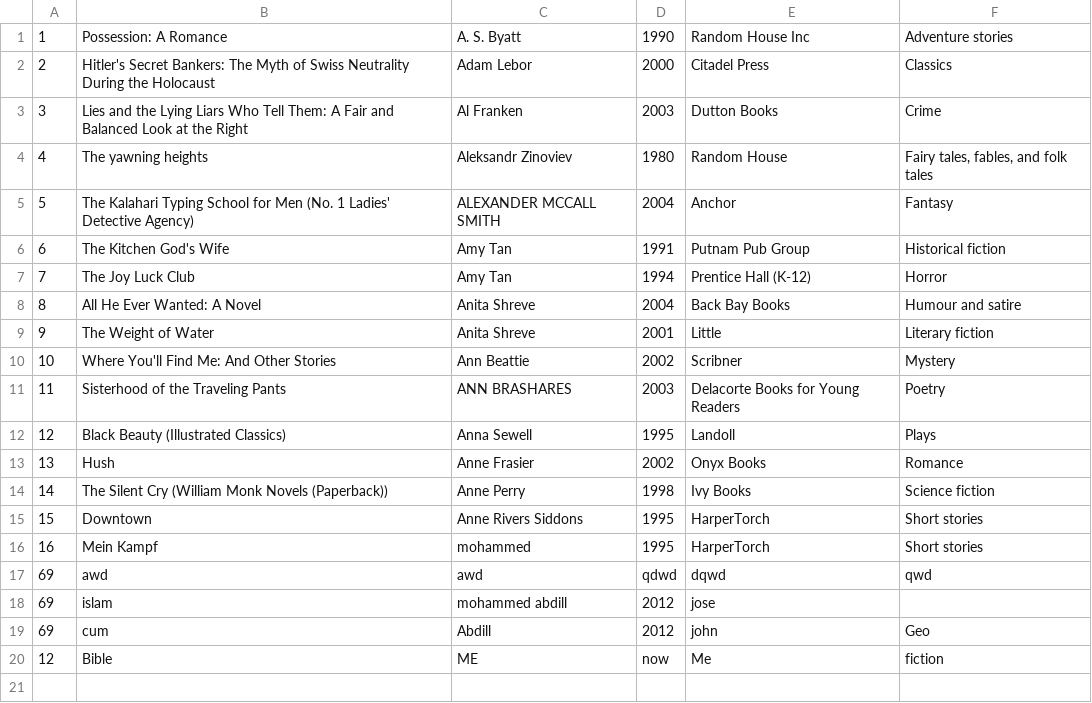
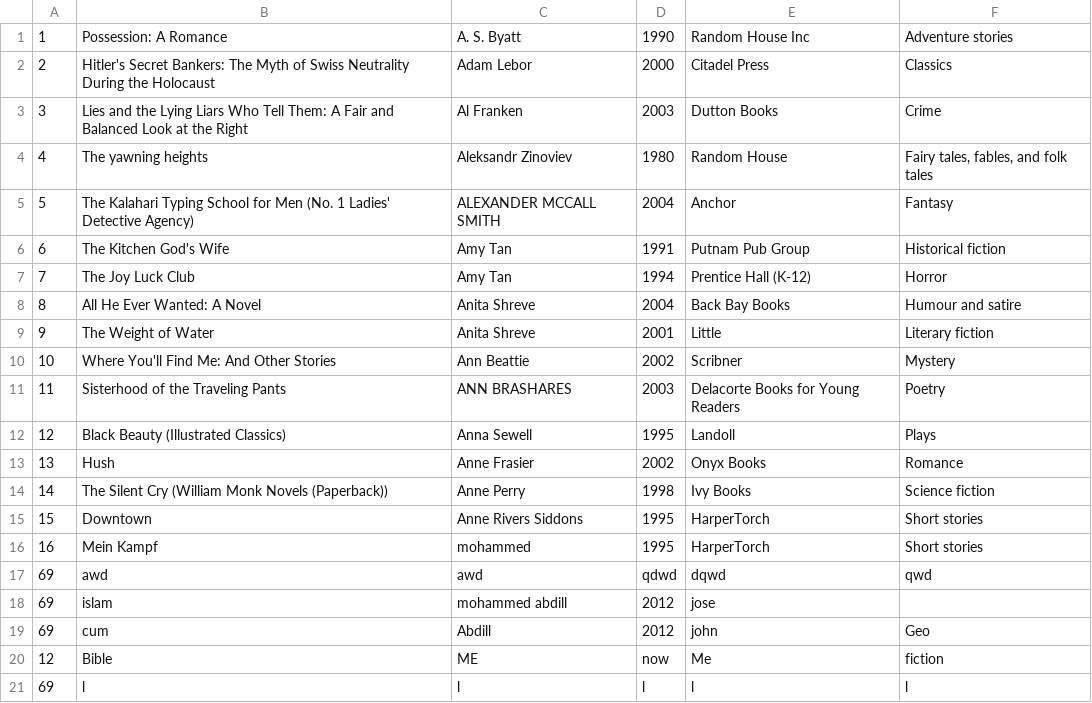
Before and after one commit to L42N/COMP1815_Final, a CSV file: resources/Book.csv, drawn as a sheet; the diff names each change by its address in the sheet, - before the commit and + after, or states it on an @@ line.

Commit message:
Add book, publisher and author

```diff
--- a/resources/Book.csv
+++ b/resources/Book.csv
+row 21: 69 | l | l | l | l | l
```
Also changed, not shown: 7 other files.
